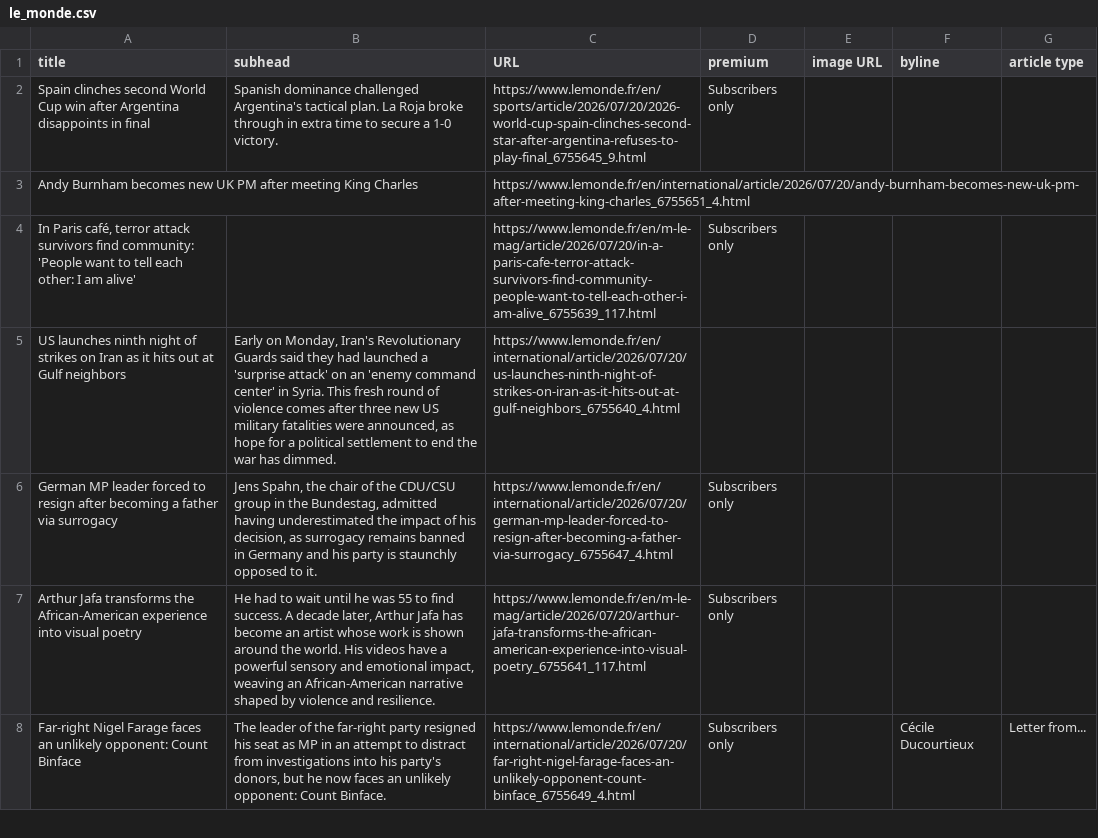
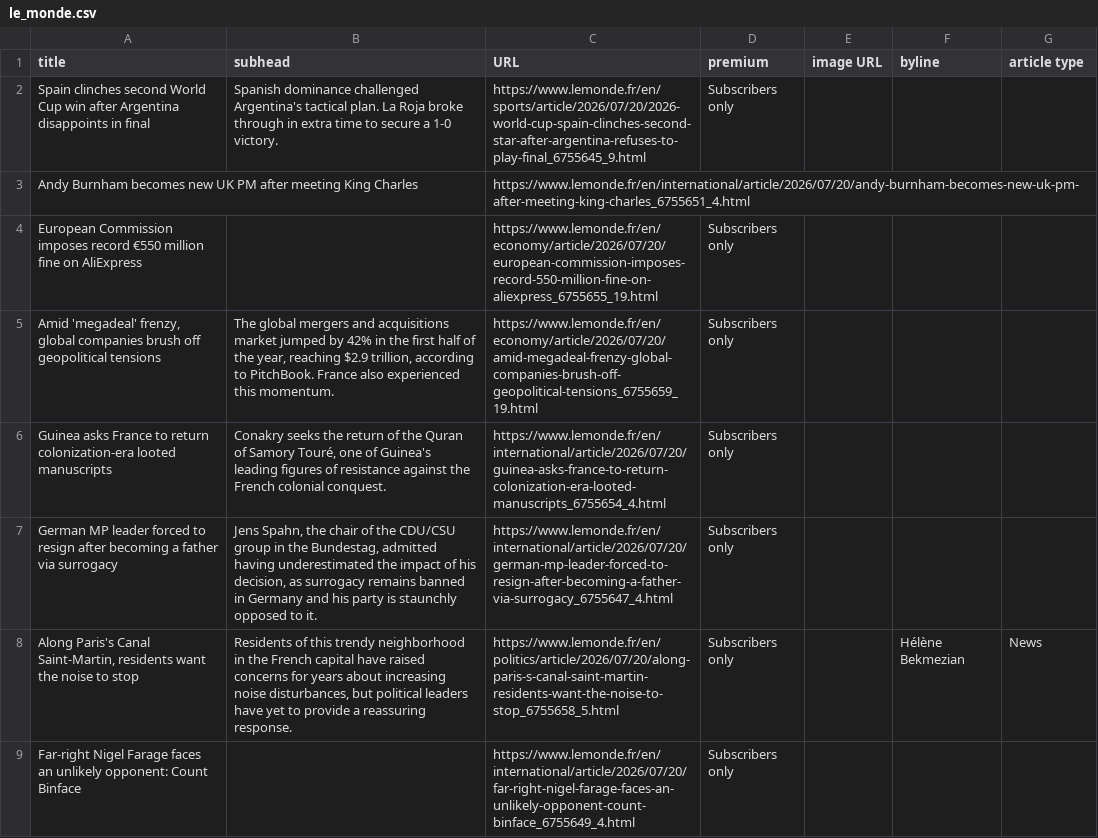
Before and after one commit to phillctw/Homework-7, a CSV file: le_monde.csv, drawn as a sheet; only a part is shown; the diff covers the shown part only.

```diff
--- a/le_monde.csv
+++ b/le_monde.csv
@@ -3,6 +3,7 @@ title,subhead,URL,premium,image URL,byline,article type
 Andy Burnham becomes new UK PM after meeting King Charles,,https://www.lemonde.fr/en/international/article/2026/07/20/andy-burnham-becomes-new-uk-pm-after-meeting-king-charles_6755651_4.html,,,,
-"In Paris café, terror attack survivors find community: 'People want to tell each other: I am alive'",,https://www.lemonde.fr/en/m-le-mag/article/2026/07/20/in-a-paris-cafe-terror-attack-survivors-find-community-people-want-to-tell-each-other-i-am-alive_6755639_117.html,Subscribers only,,,
-US launches ninth night of strikes on Iran as it hits out at Gulf neighbors,"Early on Monday, Iran's Revolutionary Guards said they had launched a 'surprise attack' on an 'enemy command center' in Syria. This fresh round of violence comes after three new US military fatalities were announced, as hope for a political settlement to end the war has dimmed.",https://www.lemonde.fr/en/international/article/2026/07/20/us-launches-ninth-night-of-strikes-on-iran-as-it-hits-out-at-gulf-neighbors_6755640_4.html,,,,
+European Commission imposes record €550 million fine on AliExpress,,https://www.lemonde.fr/en/economy/article/2026/07/20/european-commission-imposes-record-550-million-fine-on-aliexpress_6755655_19.html,Subscribers only,,,
+"Amid 'megadeal' frenzy, global companies brush off geopolitical tensions","The global mergers and acquisitions market jumped by 42% in the first half of the year, reaching $2.9 trillion, according to PitchBook. France also experienced this momentum.",https://www.lemonde.fr/en/economy/article/2026/07/20/amid-megadeal-frenzy-global-companies-brush-off-geopolitical-tensions_6755659_19.html,Subscribers only,,,
+Guinea asks France to return colonization-era looted manuscripts,"Conakry seeks the return of the Quran of Samory Touré, one of Guinea's leading figures of resistance against the French colonial conquest.",https://www.lemonde.fr/en/international/article/2026/07/20/guinea-asks-france-to-return-colonization-era-looted-manuscripts_6755654_4.html,Subscribers only,,,
 German MP leader forced to resign after becoming a father via surrogacy,"Jens Spahn, the chair of the CDU/CSU group in the Bundestag, admitted having underestimated the impact of his decision, as surrogacy remains banned in Germany and his party is staunchly opposed to it.",https://www.lemonde.fr/en/international/article/2026/07/20/german-mp-leader-forced-to-resign-after-becoming-a-father-via-surrogacy_6755647_4.html,Subscribers only,,,
-Arthur Jafa transforms the African-American experience into visual poetry,"He had to wait until he was 55 to find success. A decade later, Arthur Jafa has become an artist whose work is shown around the world. His videos have a powerful sensory and emotional impact, weaving an African-American narrative shaped by violence and resilience.",https://www.lemonde.fr/en/m-le-mag/article/2026/07/20/arthur-jafa-transforms-the-african-american-experience-into-visual-poetry_6755641_117.html,Subscribers only,,,
-Far-right Nigel Farage faces an unlikely opponent: Count Binface,"The leader of the far-right party resigned his seat as MP in an attempt to distract from investigations into his party's donors, but he now faces an unlikely opponent: Count Binface.",https://www.lemonde.fr/en/international/article/2026/07/20/far-right-nigel-farage-faces-an-unlikely-opponent-count-binface_6755649_4.html,Subscribers only,, Cécile Ducourtieux,Letter from...
+"Along Paris's Canal Saint-Martin, residents want the noise to stop","Residents of this trendy neighborhood in the French capital have raised concerns for years about increasing noise disturbances, but political leaders have yet to provide a reassuring response.",https://www.lemonde.fr/en/politics/article/2026/07/20/along-paris-s-canal-saint-martin-residents-want-the-noise-to-stop_6755658_5.html,Subscribers only,, Hélène Bekmezian,News
+Far-right Nigel Farage faces an unlikely opponent: Count Binface,,https://www.lemonde.fr/en/international/article/2026/07/20/far-right-nigel-farage-faces-an-unlikely-opponent-count-binface_6755649_4.html,Subscribers only,,,
```
Also changed, not shown: 3 added rows, 4 removed rows, 2 moved rows and 2 edited cells elsewhere in this file.
